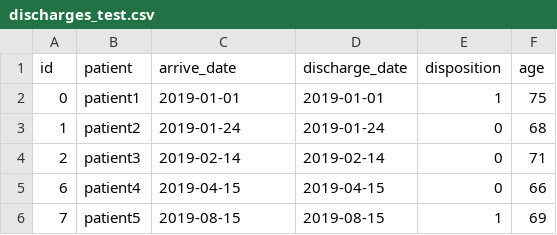
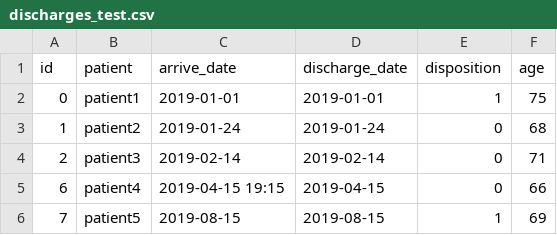
Before and after one commit to gtdelong/teamwork, a CSV file: data/discharges_test.csv, drawn as a sheet.

```diff
--- a/data/discharges_test.csv
+++ b/data/discharges_test.csv
@@ -4,3 +4,3 @@ id,patient,arrive_date,discharge_date,disposition,age
 2,patient3,2019-02-14,2019-02-14,0,71
-6,patient4,2019-04-15,2019-04-15,0,66
+6,patient4,2019-04-15 19:15,2019-04-15,0,66
 7,patient5,2019-08-15,2019-08-15,1,69
```
Also changed, not shown: data/notes_test.csv, 12 other files.
